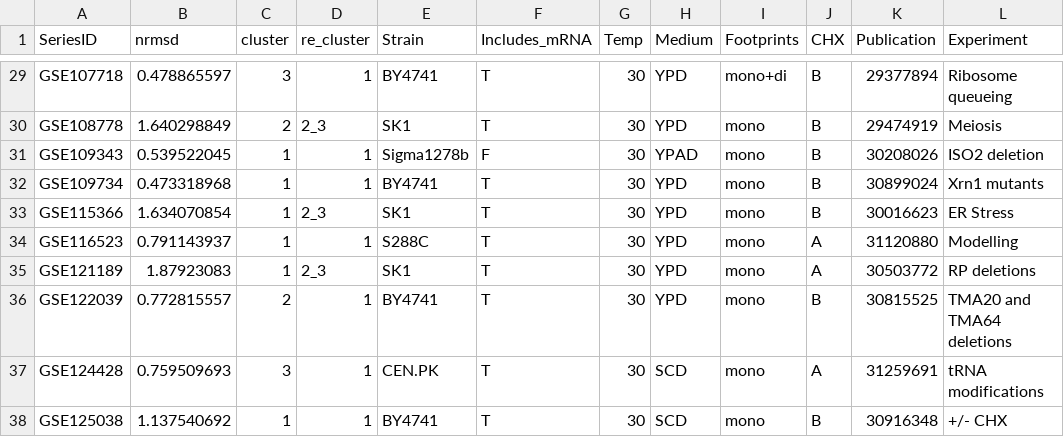
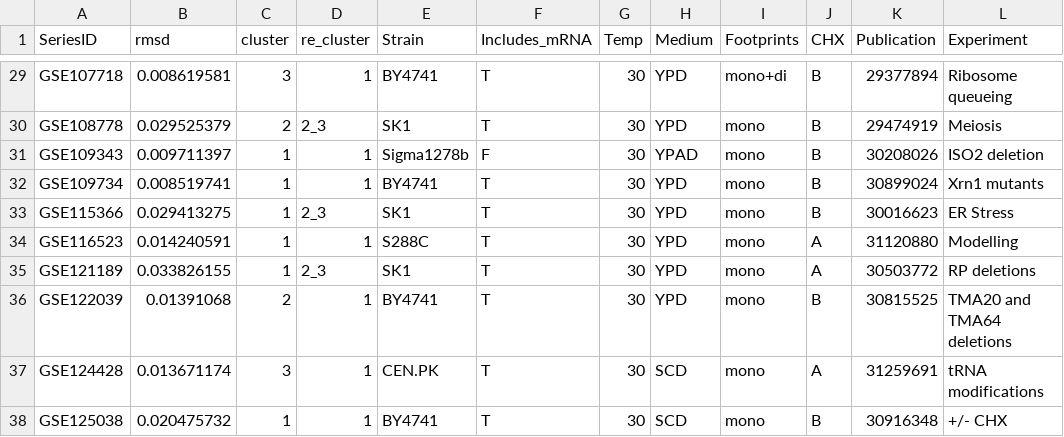
Before and after one commit to tobiasvonderhaar/polysomes, a CSV file: Data/yeast_datasets.csv, drawn as a sheet; only a part is shown, gaps mark what is left out; the diff covers the shown part only; the diff names each change by its address in the sheet, - before the commit and + after, or states it on an @@ line.

Commit message:
figures and text adjusted for use of p-values rather than nRMSD

```diff
--- a/Data/yeast_datasets.csv
+++ b/Data/yeast_datasets.csv
-B1: nrmsd
+B1: rmsd
-B29 (rmsd): 0.478865597
+B29 (rmsd): 0.008619581
-B30 (rmsd): 1.640298849
+B30 (rmsd): 0.029525379
-B31 (rmsd): 0.539522045
+B31 (rmsd): 0.009711397
-B32 (rmsd): 0.473318968
+B32 (rmsd): 0.008519741
-B33 (rmsd): 1.634070854
+B33 (rmsd): 0.029413275
-B34 (rmsd): 0.791143937
+B34 (rmsd): 0.014240591
-B35 (rmsd): 1.87923083
+B35 (rmsd): 0.033826155
-B36 (rmsd): 0.772815557
+B36 (rmsd): 0.01391068
-B37 (rmsd): 0.759509693
+B37 (rmsd): 0.013671174
-B38 (rmsd): 1.137540692
+B38 (rmsd): 0.020475732
```
Also changed, not shown: 27 edited cells elsewhere in this file, 3 other files.
